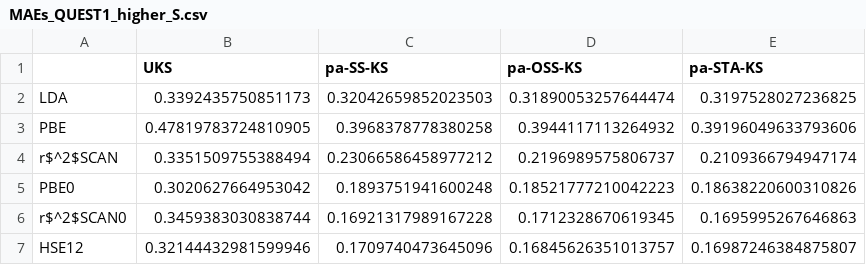
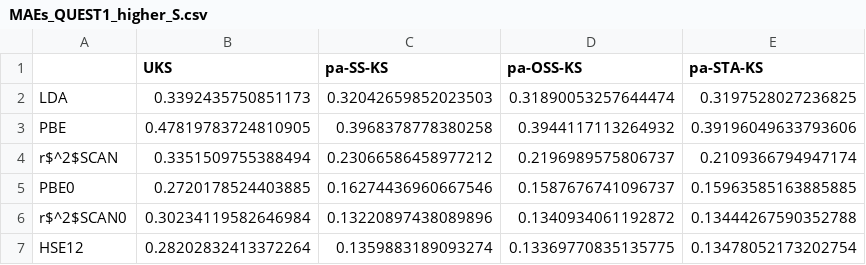
Before and after one commit to EgorTrushin/pa-delta-scf-methods, a CSV file: csv/MAEs_QUEST1_higher_S.csv, drawn as a sheet.

```diff
--- a/csv/MAEs_QUEST1_higher_S.csv
+++ b/csv/MAEs_QUEST1_higher_S.csv
@@ -4,4 +4,4 @@ PBE,0.47819783724810905,0.3968378778380258,0.3944117113264932,0.3919604963379360
 r$^2$SCAN,0.3351509755388494,0.23066586458977212,0.2196989575806737,0.2109366794947174
-PBE0,0.3020627664953042,0.1893751941600248,0.18521777210042223,0.18638220600310826
-r$^2$SCAN0,0.3459383030838744,0.16921317989167228,0.1712328670619345,0.1695995267646863
-HSE12,0.32144432981599946,0.1709740473645096,0.16845626351013757,0.16987246384875807
+PBE0,0.2720178524403885,0.16274436960667546,0.1587676741096737,0.15963585163885885
+r$^2$SCAN0,0.30234119582646984,0.13220897438089896,0.1340934061192872,0.13444267590352788
+HSE12,0.28202832413372264,0.1359883189093274,0.13369770835135775,0.13478052173202754
```
Also changed, not shown: csv/MAEs_QUEST1_higher_T.csv, csv/QUEST1_higher_HSE12.csv, 14 other files.
